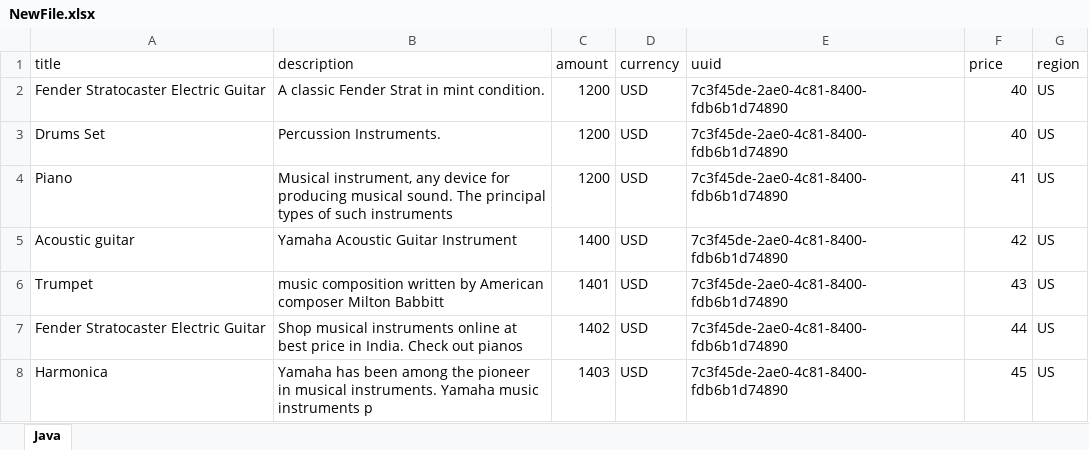
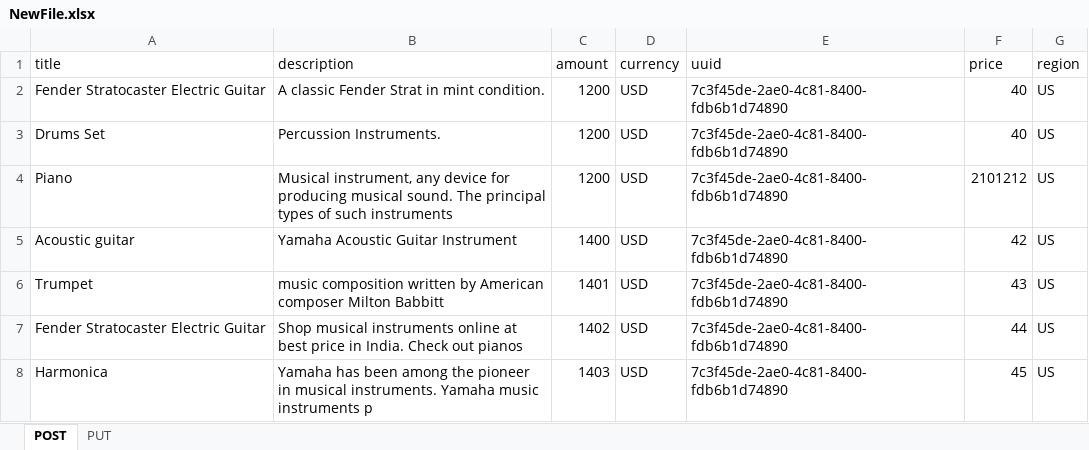
Before and after one commit to 1992Arun/APIE2EReverb, an Excel workbook: target/test-classes/NewFile.xlsx, sheet POST, drawn as a sheet; values as stored, in another font and other column widths than the file's, no borders; the diff names each change by its address in the sheet, - before the commit and + after, or states it on an @@ line.

```diff
--- a/target/test-classes/NewFile.xlsx (sheet POST)
+++ b/target/test-classes/NewFile.xlsx (sheet POST)
-sheet tab: Java
+sheet tab: POST
+sheet tab: PUT
-F4 (price): 41
+F4 (price): 2101212
```
Also changed, not shown: 42 other files.
